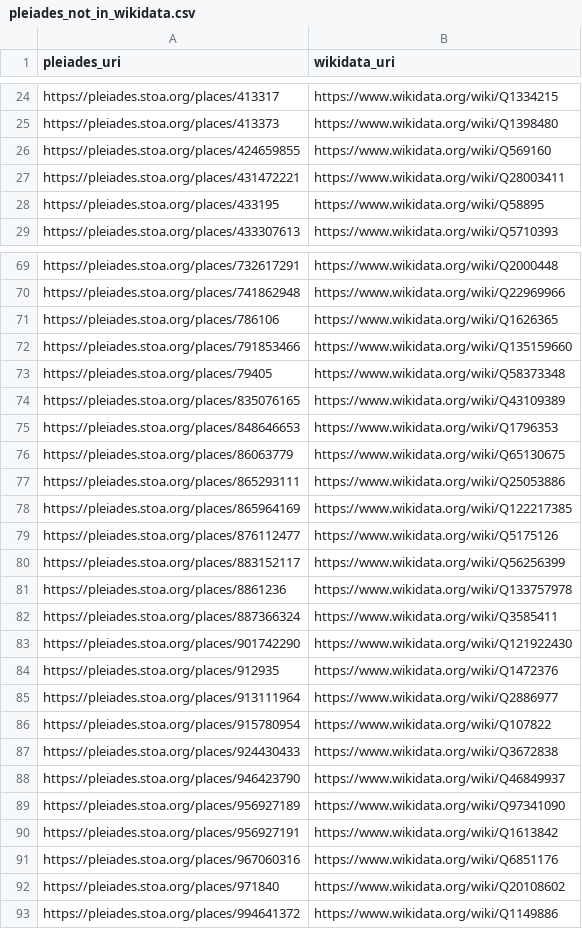
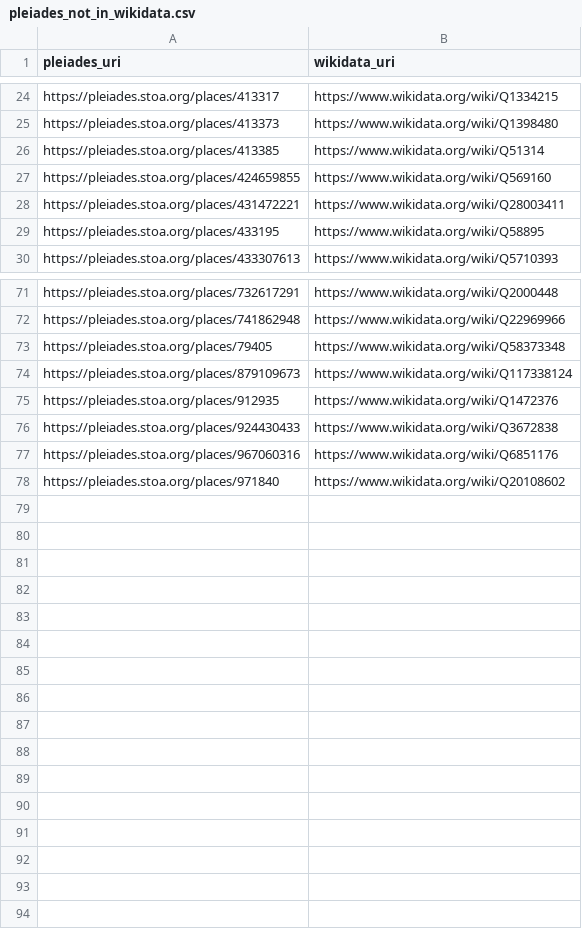
Before and after one commit to isawnyu/pleiades_wikidata, a CSV file: data/pleiades_not_in_wikidata.csv, drawn as a sheet; only a part is shown, gaps mark what is left out; the diff covers the shown part only.

```diff
--- a/data/pleiades_not_in_wikidata.csv
+++ b/data/pleiades_not_in_wikidata.csv
@@ -25,2 +25,3 @@ https://pleiades.stoa.org/places/413317,https://www.wikidata.org/wiki/Q1334215
 https://pleiades.stoa.org/places/413373,https://www.wikidata.org/wiki/Q1398480
+https://pleiades.stoa.org/places/413385,https://www.wikidata.org/wiki/Q51314
 https://pleiades.stoa.org/places/424659855,https://www.wikidata.org/wiki/Q569160
@@ -70,24 +72,7 @@ https://pleiades.stoa.org/places/732617291,https://www.wikidata.org/wiki/Q200044
 https://pleiades.stoa.org/places/741862948,https://www.wikidata.org/wiki/Q22969966
-https://pleiades.stoa.org/places/786106,https://www.wikidata.org/wiki/Q1626365
-https://pleiades.stoa.org/places/791853466,https://www.wikidata.org/wiki/Q135159660
 https://pleiades.stoa.org/places/79405,https://www.wikidata.org/wiki/Q58373348
-https://pleiades.stoa.org/places/835076165,https://www.wikidata.org/wiki/Q43109389
-https://pleiades.stoa.org/places/848646653,https://www.wikidata.org/wiki/Q1796353
-https://pleiades.stoa.org/places/86063779,https://www.wikidata.org/wiki/Q65130675
-https://pleiades.stoa.org/places/865293111,https://www.wikidata.org/wiki/Q25053886
-https://pleiades.stoa.org/places/865964169,https://www.wikidata.org/wiki/Q122217385
-https://pleiades.stoa.org/places/876112477,https://www.wikidata.org/wiki/Q5175126
-https://pleiades.stoa.org/places/883152117,https://www.wikidata.org/wiki/Q56256399
-https://pleiades.stoa.org/places/8861236,https://www.wikidata.org/wiki/Q133757978
-https://pleiades.stoa.org/places/887366324,https://www.wikidata.org/wiki/Q3585411
-https://pleiades.stoa.org/places/901742290,https://www.wikidata.org/wiki/Q121922430
+https://pleiades.stoa.org/places/879109673,https://www.wikidata.org/wiki/Q117338124
 https://pleiades.stoa.org/places/912935,https://www.wikidata.org/wiki/Q1472376
-https://pleiades.stoa.org/places/913111964,https://www.wikidata.org/wiki/Q2886977
-https://pleiades.stoa.org/places/915780954,https://www.wikidata.org/wiki/Q107822
 https://pleiades.stoa.org/places/924430433,https://www.wikidata.org/wiki/Q3672838
-https://pleiades.stoa.org/places/946423790,https://www.wikidata.org/wiki/Q46849937
-https://pleiades.stoa.org/places/956927189,https://www.wikidata.org/wiki/Q97341090
-https://pleiades.stoa.org/places/956927191,https://www.wikidata.org/wiki/Q1613842
 https://pleiades.stoa.org/places/967060316,https://www.wikidata.org/wiki/Q6851176
 https://pleiades.stoa.org/places/971840,https://www.wikidata.org/wiki/Q20108602
-https://pleiades.stoa.org/places/994641372,https://www.wikidata.org/wiki/Q1149886
```
Also changed, not shown: 1 added row elsewhere in this file, data/wikidata_not_in_pleiades.csv, data/wikidata_that_cite_multiple_pleiades.csv, 2 other files.
